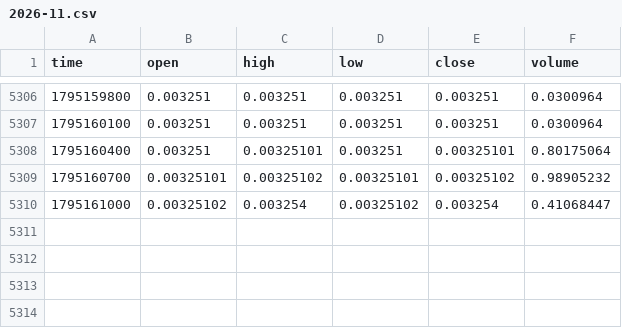
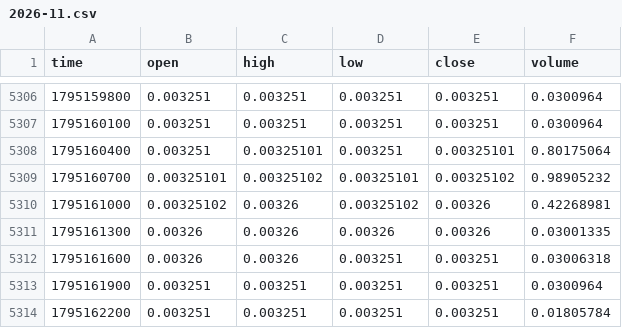
Before and after one commit to MarcanoFilms/xbt-market-data, a CSV file: data/neoxa/BTCB2_BTC/5m/2026-11.csv, drawn as a sheet; only a part is shown, gaps mark what is left out.

```diff
--- a/data/neoxa/BTCB2_BTC/5m/2026-11.csv
+++ b/data/neoxa/BTCB2_BTC/5m/2026-11.csv
@@ -5309,2 +5309,6 @@ time,open,high,low,close,volume
 1795160700,0.00325101,0.00325102,0.00325101,0.00325102,0.98905232
-1795161000,0.00325102,0.003254,0.00325102,0.003254,0.41068447
+1795161000,0.00325102,0.00326,0.00325102,0.00326,0.42268981
+1795161300,0.00326,0.00326,0.00326,0.00326,0.03001335
+1795161600,0.00326,0.00326,0.003251,0.003251,0.03006318
+1795161900,0.003251,0.003251,0.003251,0.003251,0.0300964
+1795162200,0.003251,0.003251,0.003251,0.003251,0.01805784
```
Also changed, not shown: data/neoxa/BTCB2_BTC/15m/2026-11.csv, data/neoxa/BTCB2_BTC/1h/2026-11.csv, 10 other files.
